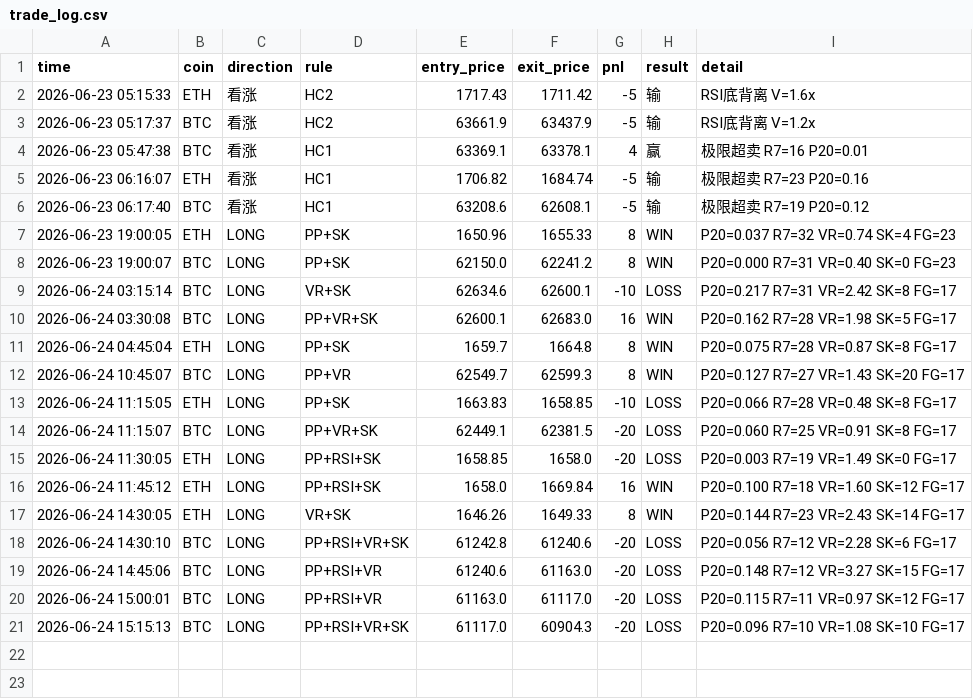
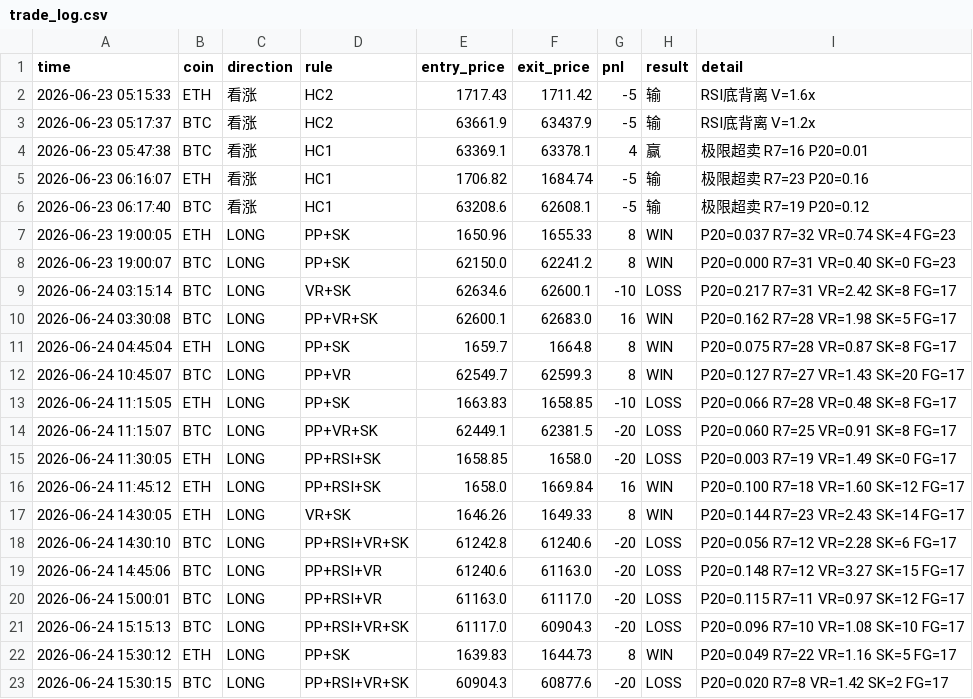
Before and after one commit to 1413540839/event-monitor, a CSV file: trade_log.csv, drawn as a sheet; the diff names each change by its address in the sheet, - before the commit and + after, or states it on an @@ line.

Commit message:
update trade log

```diff
--- a/trade_log.csv
+++ b/trade_log.csv
+row 22: 2026-06-24 15:30:12 | ETH | LONG | PP+SK | 1639.83 | 1644.73 | 8 | WIN | P20=0.049 R7=22 VR=1.16 SK=5 FG=17
+row 23: 2026-06-24 15:30:15 | BTC | LONG | PP+RSI+VR+SK | 60904.3 | 60877.6 | -20 | LOSS | P20=0.020 R7=8 VR=1.42 SK=2 FG=17
```
